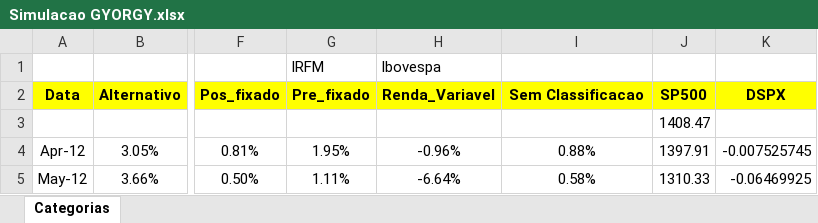
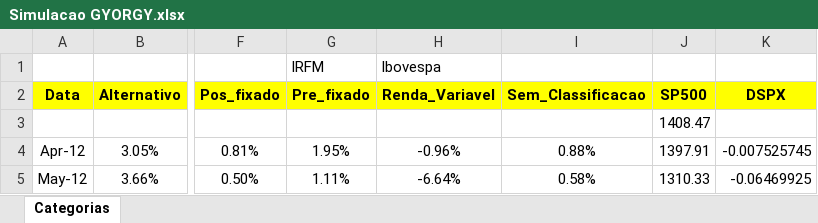
Before and after one commit to btebaldi/gyorgy, an Excel workbook: Simulacao GYORGY.xlsx, sheet Categorias, drawn as a sheet; only a part is shown, gaps mark what is left out; values as stored, in another font and other column widths than the file's, no borders; the diff names each change by its address in the sheet, - before the commit and + after, or states it on an @@ line.

```diff
--- a/Simulacao GYORGY.xlsx (sheet Categorias)
+++ b/Simulacao GYORGY.xlsx (sheet Categorias)
-I2: Sem Classificacao
+I2: Sem_Classificacao
```
Also changed, not shown: 9 other files.
